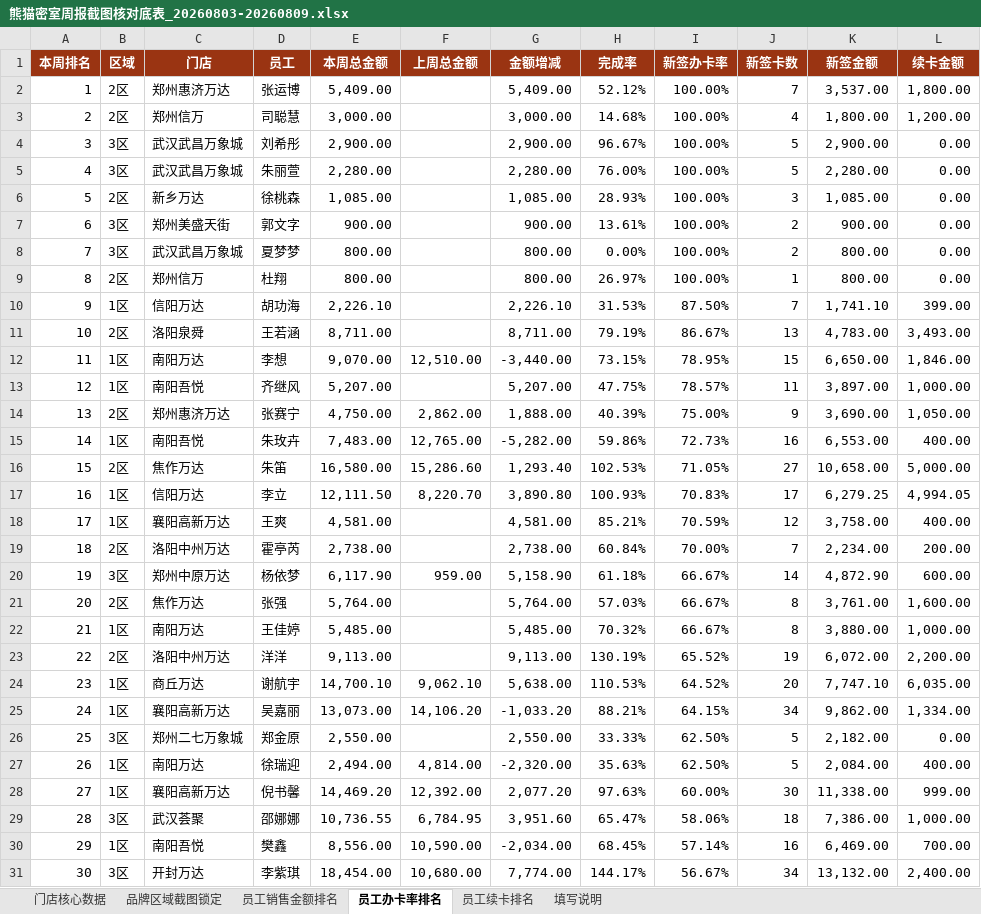
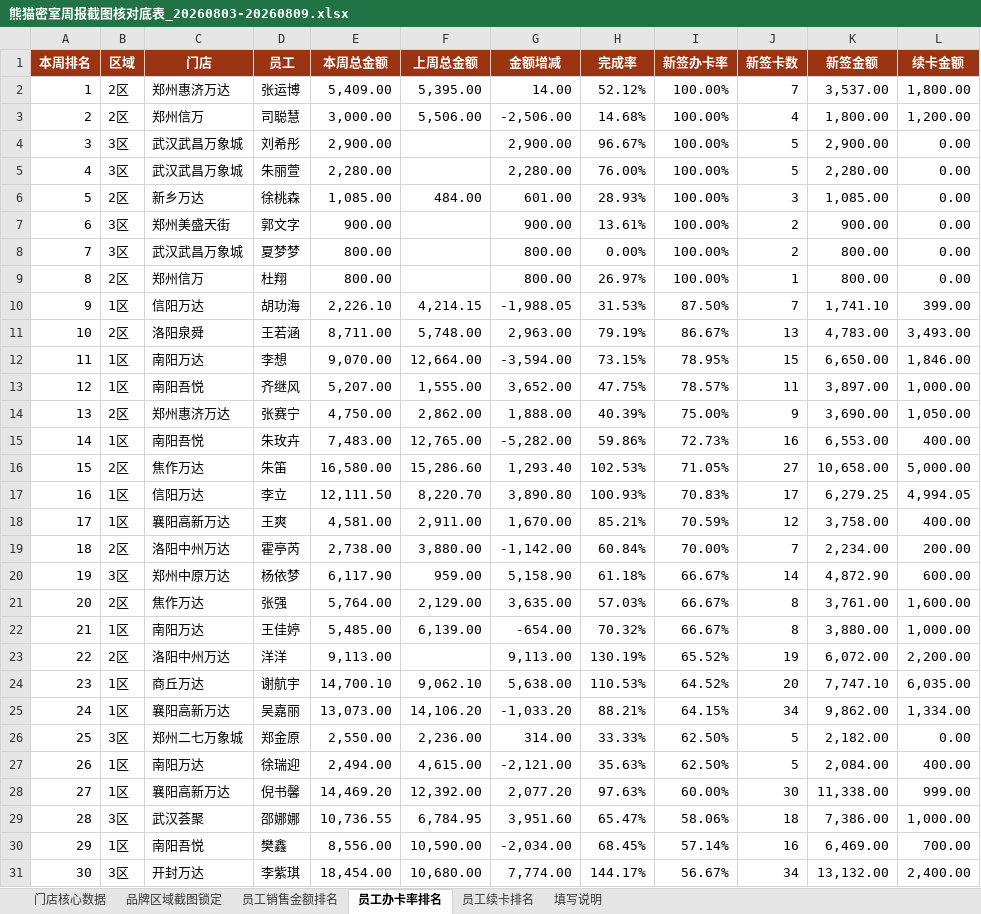
Before and after one commit to 17612861170/panda-weekly-pages, an Excel workbook: reports/20260803-20260809/熊猫密室周报截图核对底表_20260803-20260809.xlsx, sheet 员工办卡率排名, drawn as a sheet; only a part is shown; values as stored, in another font and other column widths than the file's, no borders; table styles not drawn; the diff covers the shown part only; the diff names each change by its address in the sheet, - before the commit and + after, or states it on an @@ line.

```diff
--- a/reports/20260803-20260809/熊猫密室周报截图核对底表_20260803-20260809.xlsx (sheet 员工办卡率排名)
+++ b/reports/20260803-20260809/熊猫密室周报截图核对底表_20260803-20260809.xlsx (sheet 员工办卡率排名)
-F2 (上周总金额): (empty)
+F2 (上周总金额): 5,395.00
-G2 (金额增减): 5,409.00
+G2 (金额增减): 14.00
-F3 (上周总金额): (empty)
+F3 (上周总金额): 5,506.00
-G3 (金额增减): 3,000.00
+G3 (金额增减): -2,506.00
-F6 (上周总金额): (empty)
+F6 (上周总金额): 484.00
-G6 (金额增减): 1,085.00
+G6 (金额增减): 601.00
-F10 (上周总金额): (empty)
+F10 (上周总金额): 4,214.15
-G10 (金额增减): 2,226.10
+G10 (金额增减): -1,988.05
-F11 (上周总金额): (empty)
+F11 (上周总金额): 5,748.00
-G11 (金额增减): 8,711.00
+G11 (金额增减): 2,963.00
-F12 (上周总金额): 12,510.00
+F12 (上周总金额): 12,664.00
-G12 (金额增减): -3,440.00
+G12 (金额增减): -3,594.00
-F13 (上周总金额): (empty)
+F13 (上周总金额): 1,555.00
-G13 (金额增减): 5,207.00
+G13 (金额增减): 3,652.00
-F18 (上周总金额): (empty)
+F18 (上周总金额): 2,911.00
-G18 (金额增减): 4,581.00
+G18 (金额增减): 1,670.00
-F19 (上周总金额): (empty)
+F19 (上周总金额): 3,880.00
-G19 (金额增减): 2,738.00
+G19 (金额增减): -1,142.00
-F21 (上周总金额): (empty)
+F21 (上周总金额): 2,129.00
-G21 (金额增减): 5,764.00
+G21 (金额增减): 3,635.00
-F22 (上周总金额): (empty)
+F22 (上周总金额): 6,139.00
-G22 (金额增减): 5,485.00
+G22 (金额增减): -654.00
-F26 (上周总金额): (empty)
+F26 (上周总金额): 2,236.00
-G26 (金额增减): 2,550.00
+G26 (金额增减): 314.00
-F27 (上周总金额): 4,814.00
+F27 (上周总金额): 4,615.00
-G27 (金额增减): -2,320.00
+G27 (金额增减): -2,121.00
```
Also changed, not shown: 24 edited cells elsewhere in this sheet, sheet 员工销售金额排名, sheet 员工续卡排名, sheet 门店核心数据, reports/20260803-20260809/城市经理问题闭环填写表_20260803-20260809.xlsx, 1 other file.
